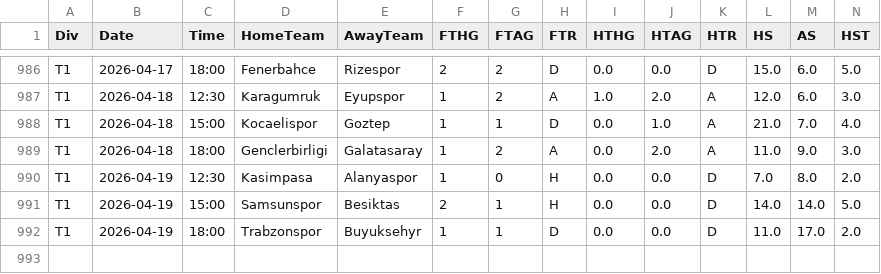
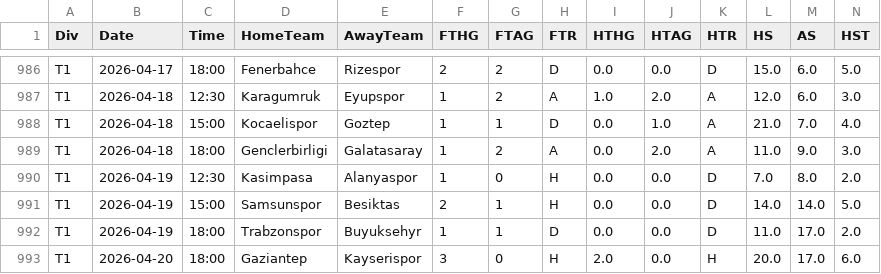
Before and after one commit to Daifyyy/Poisson, a CSV file: data/T1_combined_full_updated.csv, drawn as a sheet; only a part is shown, gaps mark what is left out; rows hold the shown columns only; the diff names each change by its address in the sheet, - before the commit and + after, or states it on an @@ line.

```diff
--- a/data/T1_combined_full_updated.csv
+++ b/data/T1_combined_full_updated.csv
+row 993: T1 | 2026-04-20 | 18:00 | Gaziantep | Kayserispor | 3 | 0 | H | 2.0 | 0.0 | H | 20.0 | 17.0 | 6.0
```
Also changed, not shown: data/E0_combined_full_updated.csv, data/I1_combined_full_updated.csv, 1 other file.
